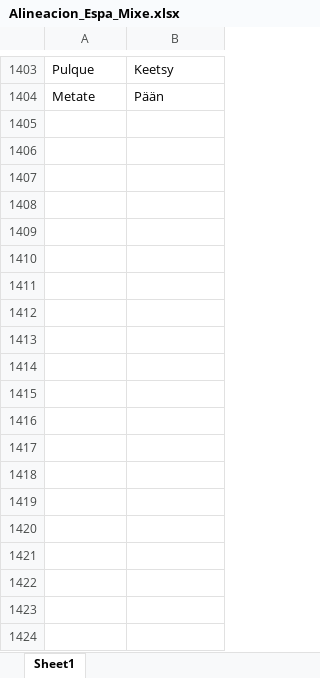
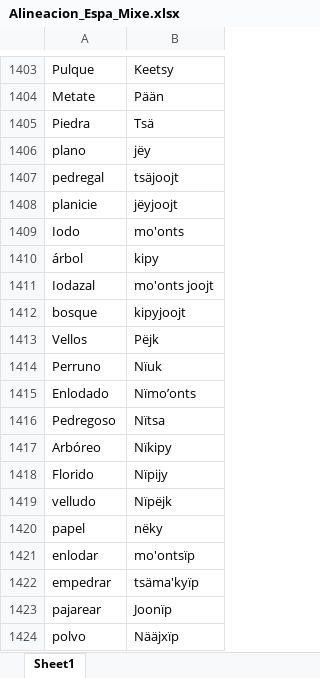
Before and after one commit to vargse/SpanishAyuujkTranslator, an Excel workbook: corpus/CorpusSergio/Alineacion_Espa_Mixe.xlsx, sheet Sheet1, drawn as a sheet; only a part is shown, gaps mark what is left out; values as stored, in another font and other column widths than the file's, no borders; the diff covers the shown part only; the diff names each change by its address in the sheet, - before the commit and + after, or states it on an @@ line.

Commit message:
Add files via upload
Version con 2218 lineas

```diff
--- a/corpus/CorpusSergio/Alineacion_Espa_Mixe.xlsx (sheet Sheet1)
+++ b/corpus/CorpusSergio/Alineacion_Espa_Mixe.xlsx (sheet Sheet1)
+row 1405: Piedra | Tsä
+row 1406: plano | jëy
+row 1407: pedregal | tsäjoojt
+row 1408: planicie | jëyjoojt
+row 1409: Iodo | mo'onts
+row 1410: árbol | kipy
+row 1411: Iodazal | mo'onts joojt
+row 1412: bosque | kipyjoojt
+row 1413: Vellos | Pëjk
+row 1414: Perruno | Nïuk
+row 1415: Enlodado | Nïmo’onts
+row 1416: Pedregoso | Nïtsa
+row 1417: Arbóreo | Nïkipy
+row 1418: Florido | Nïpijy
+row 1419: velludo | Nïpëjk
+row 1420: papel | nëky
+row 1421: enlodar | mo'ontsïp
+row 1422: empedrar | tsäma'kyïp
+row 1423: pajarear | Joonïp
+row 1424: polvo | Nääjxïp
```
Also changed, not shown: 795 added rows elsewhere in this sheet.
